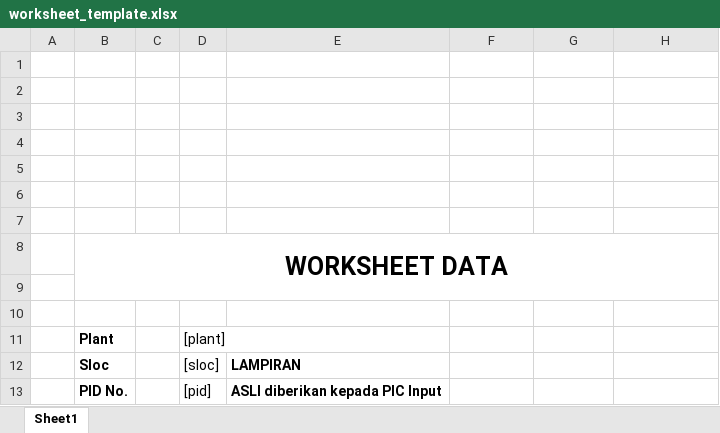
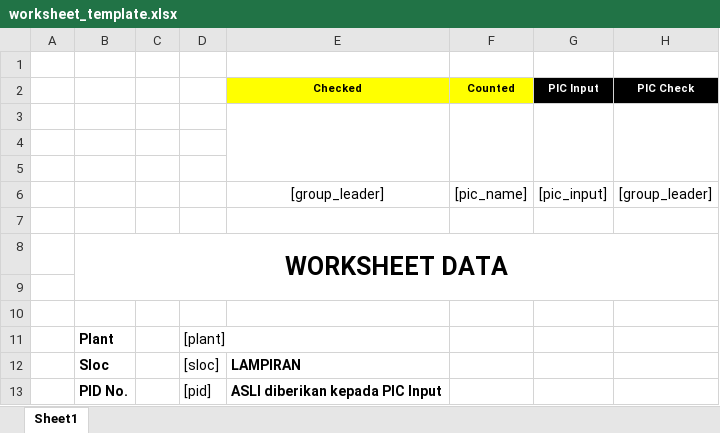
Before and after one commit to sultanIlyasa/inventory_management, an Excel workbook: storage/app/templates/worksheet_template.xlsx, sheet Sheet1, drawn as a sheet; only a part is shown; values as stored, in another font and other column widths than the file's, no borders; charts and pictures not drawn; removed rows and columns are numbered as before the commit, all else as after; the diff names each change by its address in the sheet, - before the commit and + after, or states it on an @@ line.

Commit message:
feat:add new migration, fix template and new information on discrepancy statistics

```diff
--- a/storage/app/templates/worksheet_template.xlsx (sheet Sheet1)
+++ b/storage/app/templates/worksheet_template.xlsx (sheet Sheet1)
+row 2:  |  |  |  | Checked | Counted | PIC Input | PIC Check
+E3:E5 merged
+F3:F5 merged
+G3:G5 merged
+H3:H5 merged
-row 6: (empty)
+row 6:  |  |  |  | [group_leader] | [pic_name] | [pic_input] | [group_leader]
-row 6: (empty)
```
Also changed, not shown: charts or pictures, 7 other files.
